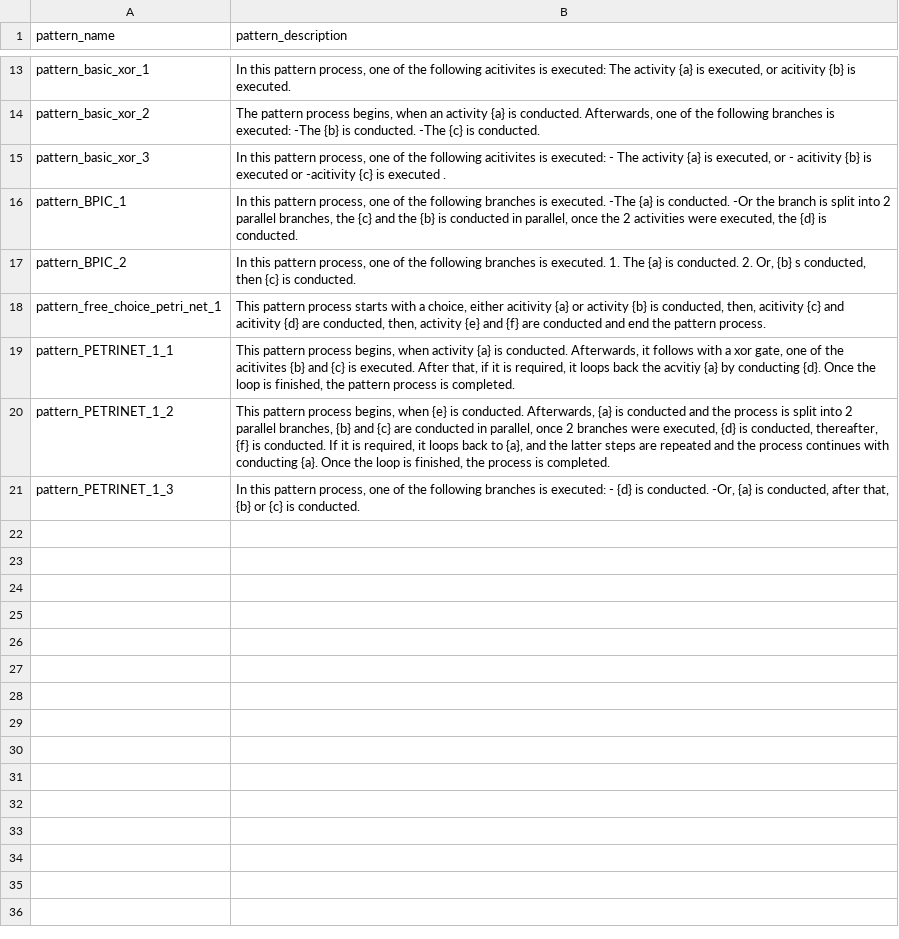
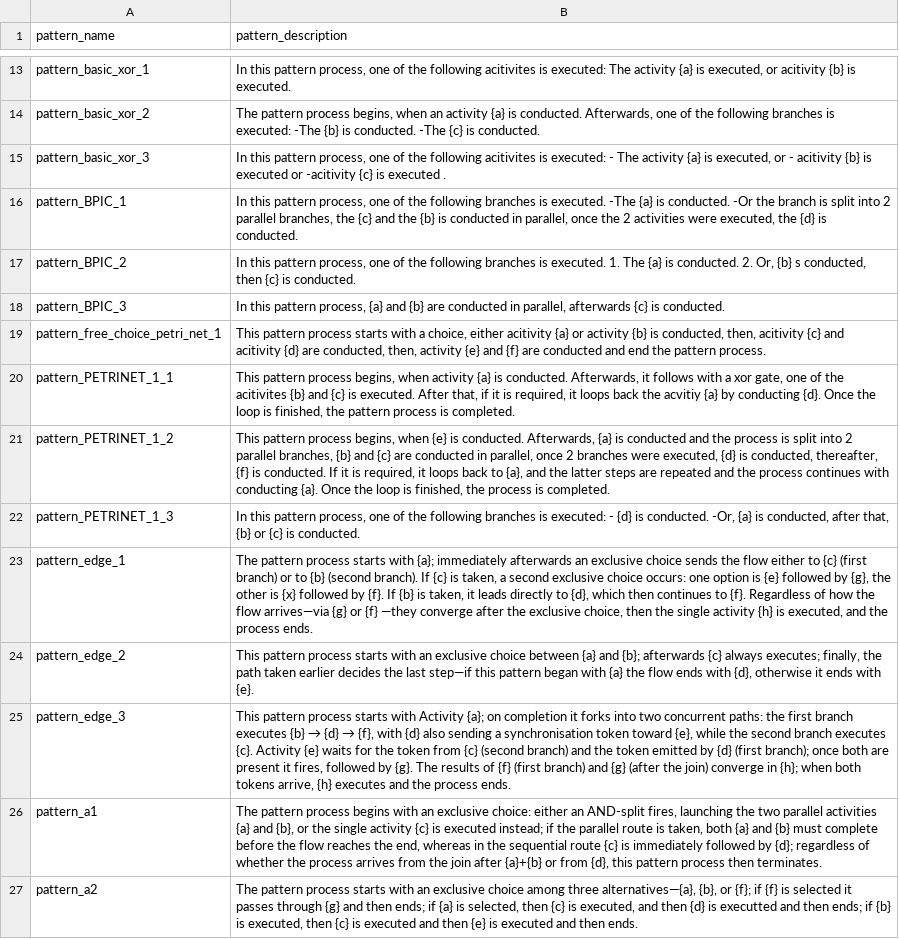
Before and after one commit to KeeganJin/Thesis-Jin, a CSV file: pattern_dataset.csv, drawn as a sheet; only a part is shown, gaps mark what is left out.

Commit message:
add new patterns

```diff
--- a/pattern_dataset.csv
+++ b/pattern_dataset.csv
@@ -17,2 +17,3 @@ pattern_BPIC_1,"In this pattern process, one of the following branches is execut
 pattern_BPIC_2,"In this pattern process, one of the following branches is executed.  1. The {a} is conducted.  2. Or, {b} s conducted, then {c} is conducted."
+pattern_BPIC_3,"In this pattern process, {a} and {b} are conducted in parallel, afterwards {c} is conducted."
 pattern_free_choice_petri_net_1,"This pattern process starts with a choice, either acitivity {a} or activity {b} is conducted, then, acitivity {c} and acitivity {d} are conducted, then, activity {e} and {f} are conducted and end the pattern process."
@@ -21 +22,6 @@ pattern_PETRINET_1_2,"This pattern process begins, when {e} is conducted.  After
 pattern_PETRINET_1_3,"In this pattern process, one of the following branches is executed: - {d} is conducted.  -Or,  {a} is conducted, after that, {b} or {c} is conducted. "
+pattern_edge_1,"The pattern process starts with {a}; immediately afterwards an exclusive choice sends the flow either to {c} (first branch) or to {b} (second branch). If {c} is taken, a second exclusive choice occurs: one option is {e} followed by {g}, the other is {x} followed by {f}. If {b} is taken, it leads directly to {d}, which then continues to {f}. Regardless of how the flow arrives—via {g} or {f} —they converge after the  exclusive choice,  then the single activity {h} is executed, and the process ends."
+pattern_edge_2,"This pattern process starts with an exclusive choice between {a} and {b}; afterwards {c} always executes; finally, the path taken earlier decides the last step—if this pattern began with {a} the flow ends with {d}, otherwise it ends with {e}."
+pattern_edge_3,"This pattern process starts with Activity {a}; on completion it forks into two concurrent paths: the first branch executes {b} → {d} → {f}, with {d} also sending a synchronisation token toward {e}, while the second branch executes {c}. Activity {e} waits for the token from {c} (second branch) and the token emitted by {d} (first branch); once both are present it fires, followed by {g}. The results of {f} (first branch) and {g} (after the join) converge in {h}; when both tokens arrive, {h} executes and the process ends."
+pattern_a1,"The pattern process begins with an exclusive choice: either an AND-split fires, launching the two parallel activities {a} and {b}, or the single activity {c} is executed instead; if the parallel route is taken, both {a} and {b} must complete before the flow reaches the end, whereas in the sequential route {c} is immediately followed by {d}; regardless of whether the process arrives from the join after {a}+{b} or from {d}, this pattern process then terminates."
+pattern_a2,"The pattern process starts with an exclusive choice among three alternatives—{a}, {b}, or {f}; if {f} is selected it passes through {g} and then ends; if {a} is selected, then {c} is executed, and then {d} is executted and then ends; if {b} is executed, then {c} is executed and then {e} is executed and then ends."
```
Also changed, not shown: 6 other files.
